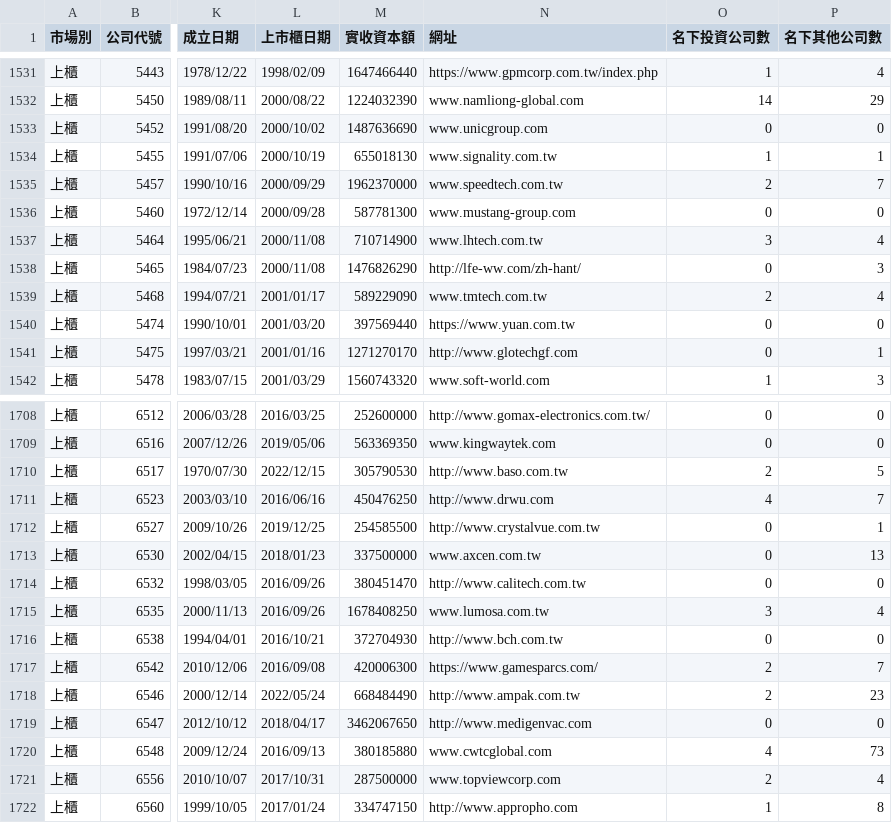
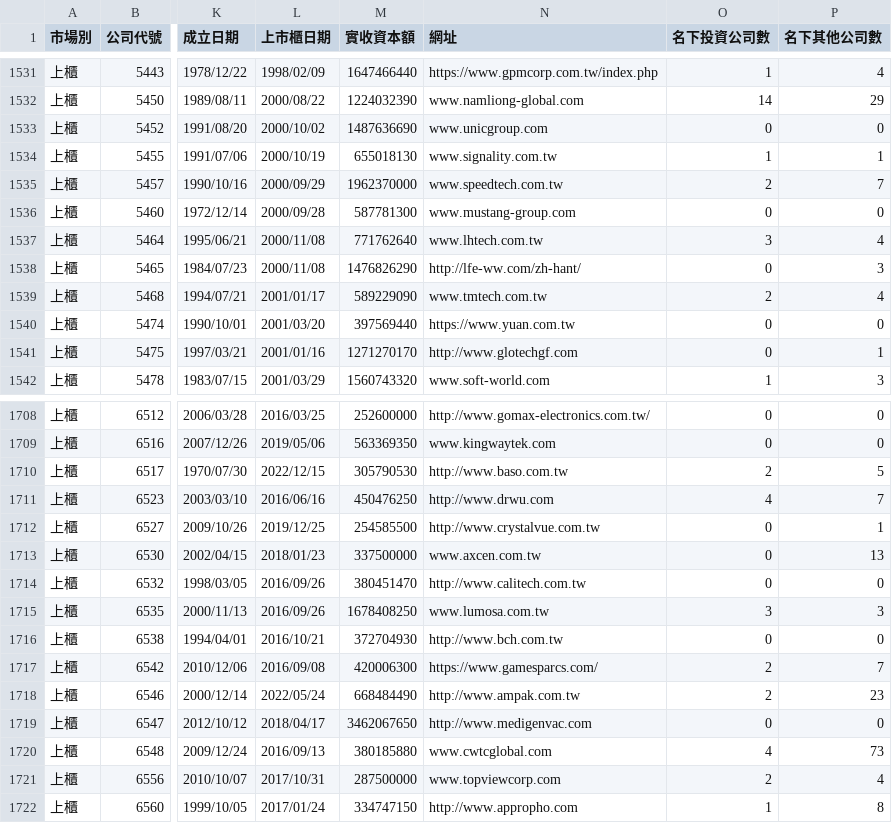
Before and after one commit to Andy-Zhang-22/chailease-work, a CSV file: leads/listed/companies.csv, drawn as a sheet; only a part is shown, gaps mark what is left out; the diff covers the shown part only; the diff names each change by its address in the sheet, - before the commit and + after, or states it on an @@ line.

```diff
--- a/leads/listed/companies.csv
+++ b/leads/listed/companies.csv
-M1537 (實收資本額): 710714900
+M1537 (實收資本額): 771762640
-P1715 (名下其他公司數): 4
+P1715 (名下其他公司數): 3
```
Also changed, not shown: 13 edited cells elsewhere in this file, 7 other files.
